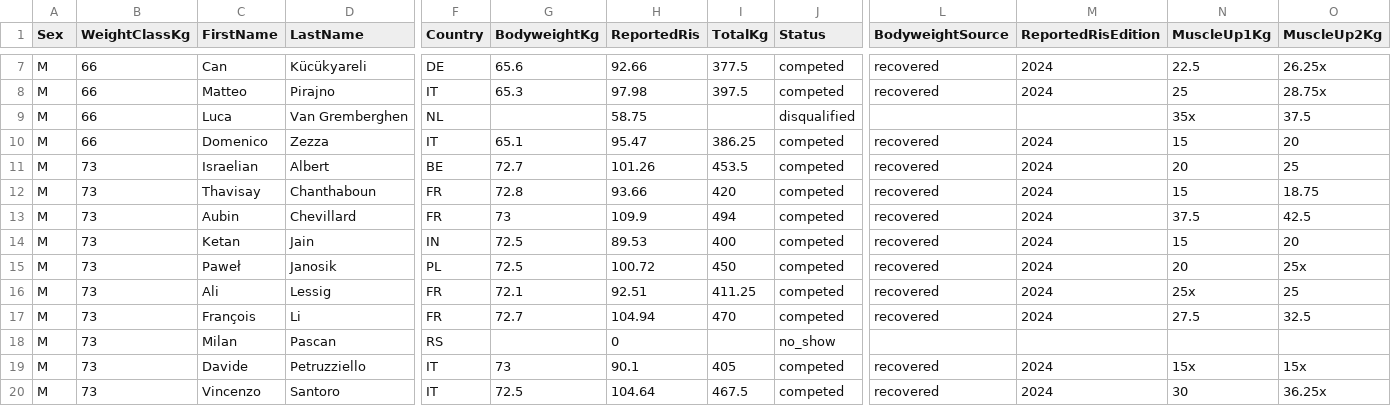
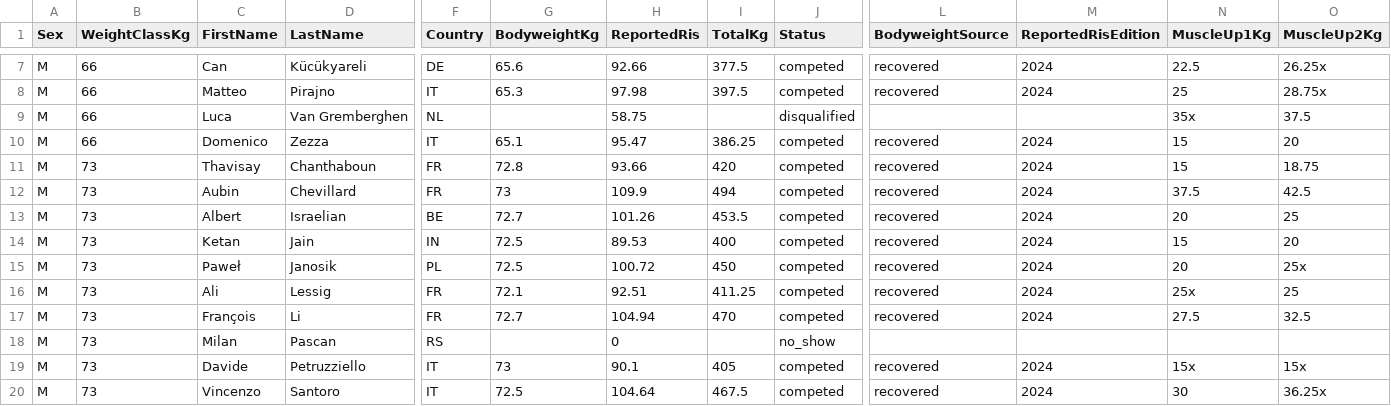
Before and after one commit to openstreetlifting/openstreetlifting, a CSV file: backend/data/competitions/finalrep/2023/worlds-2023/entries.csv, drawn as a sheet; only a part is shown, gaps mark what is left out; removed rows and columns are numbered as before the commit, all else as after; rows hold the shown columns only; the diff names each change by its address in the sheet, - before the commit and + after, or states it on an @@ line.

Commit message:
fix(data): correct Albert Israelian name order

```diff
--- a/backend/data/competitions/finalrep/2023/worlds-2023/entries.csv
+++ b/backend/data/competitions/finalrep/2023/worlds-2023/entries.csv
-row 11: M | 73 | Israelian | Albert | BE | 72.7 | 101.26 | 453.5 | competed | recovered | 2024 | 20 | 25
+row 13: M | 73 | Albert | Israelian | BE | 72.7 | 101.26 | 453.5 | competed | recovered | 2024 | 20 | 25
```
Also changed, not shown: backend/data/competitions/finalrep/2024/benelux-open-2024/entries.csv, backend/data/competitions/finalrep/2024/euros-2024/entries.csv.
